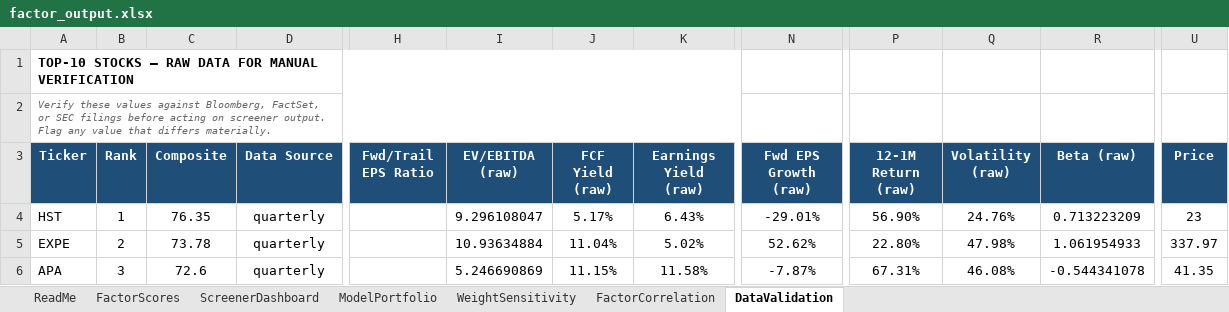
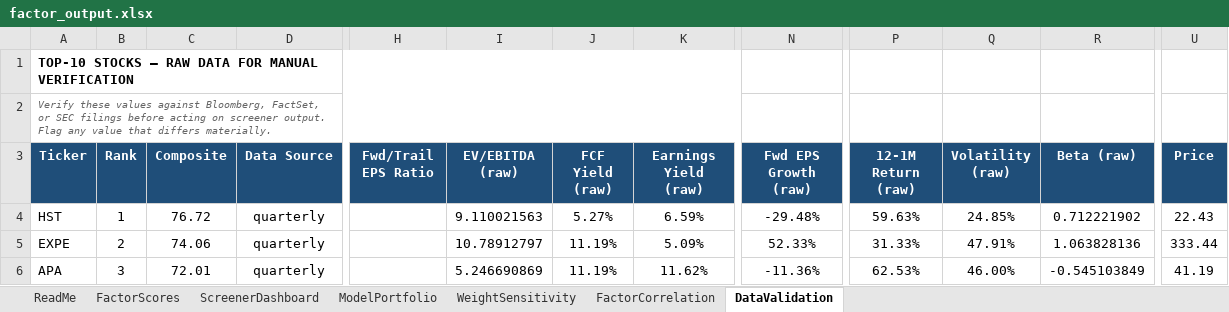
Before and after one commit to CalebSmit/screener-dashboard, an Excel workbook: factor_output.xlsx, sheet DataValidation, drawn as a sheet; only a part is shown, gaps mark what is left out; values as stored, in another font and other column widths than the file's, no borders; the diff covers the shown part only; the diff names each change by its address in the sheet, - before the commit and + after, or states it on an @@ line.

Commit message:
data: screener run 2026-08-26 - 502 scored, top: MAA DOC KIM REG UDR

```diff
--- a/factor_output.xlsx (sheet DataValidation)
+++ b/factor_output.xlsx (sheet DataValidation)
-C4 (Composite): 76.35
+C4 (Composite): 76.72
-I4 (EV/EBITDA (raw)): 9.296108047
+I4 (EV/EBITDA (raw)): 9.110021563
-J4 (FCF Yield (raw)): 5.17%
+J4 (FCF Yield (raw)): 5.27%
-K4 (Earnings Yield (raw)): 6.43%
+K4 (Earnings Yield (raw)): 6.59%
-N4 (Fwd EPS Growth (raw)): -29.01%
+N4 (Fwd EPS Growth (raw)): -29.48%
-P4 (12-1M Return (raw)): 56.90%
+P4 (12-1M Return (raw)): 59.63%
-Q4 (Volatility (raw)): 24.76%
+Q4 (Volatility (raw)): 24.85%
-R4 (Beta (raw)): 0.713223209
+R4 (Beta (raw)): 0.712221902
-U4 (Price): 23
+U4 (Price): 22.43
-C5 (Composite): 73.78
+C5 (Composite): 74.06
-I5 (EV/EBITDA (raw)): 10.93634884
+I5 (EV/EBITDA (raw)): 10.78912797
-J5 (FCF Yield (raw)): 11.04%
+J5 (FCF Yield (raw)): 11.19%
-K5 (Earnings Yield (raw)): 5.02%
+K5 (Earnings Yield (raw)): 5.09%
-N5 (Fwd EPS Growth (raw)): 52.62%
+N5 (Fwd EPS Growth (raw)): 52.33%
-P5 (12-1M Return (raw)): 22.80%
+P5 (12-1M Return (raw)): 31.33%
-Q5 (Volatility (raw)): 47.98%
+Q5 (Volatility (raw)): 47.91%
-R5 (Beta (raw)): 1.061954933
+R5 (Beta (raw)): 1.063828136
-U5 (Price): 337.97
+U5 (Price): 333.44
-C6 (Composite): 72.6
+C6 (Composite): 72.01
-J6 (FCF Yield (raw)): 11.15%
+J6 (FCF Yield (raw)): 11.19%
-K6 (Earnings Yield (raw)): 11.58%
+K6 (Earnings Yield (raw)): 11.62%
-N6 (Fwd EPS Growth (raw)): -7.87%
+N6 (Fwd EPS Growth (raw)): -11.36%
-P6 (12-1M Return (raw)): 67.31%
+P6 (12-1M Return (raw)): 62.53%
-Q6 (Volatility (raw)): 46.08%
+Q6 (Volatility (raw)): 46.00%
-R6 (Beta (raw)): -0.544341078
+R6 (Beta (raw)): -0.545103849
-U6 (Price): 41.35
+U6 (Price): 41.19
```
Also changed, not shown: 1 added row, 1 removed row and 77 edited cells elsewhere in this sheet, sheet FactorScores, sheet FactorCorrelation, sheet ScreenerDashboard, sheet ModelPortfolio, sheet WeightSensitivity, 8 other files.
